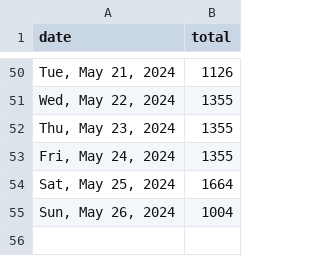
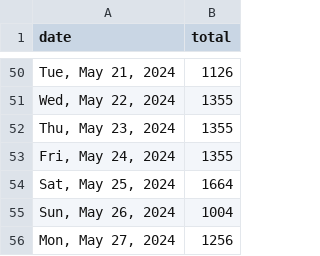
Before and after one commit to quantegytrading/quantegy.io, a CSV file: public/sportsballs.csv, drawn as a sheet; only a part is shown, gaps mark what is left out.

Commit message:
Update sportsballs.csv

```diff
--- a/public/sportsballs.csv
+++ b/public/sportsballs.csv
@@ -55 +55,2 @@ date,total
 "Sun, May 26, 2024",1004
+"Mon, May 27, 2024",1256
```
